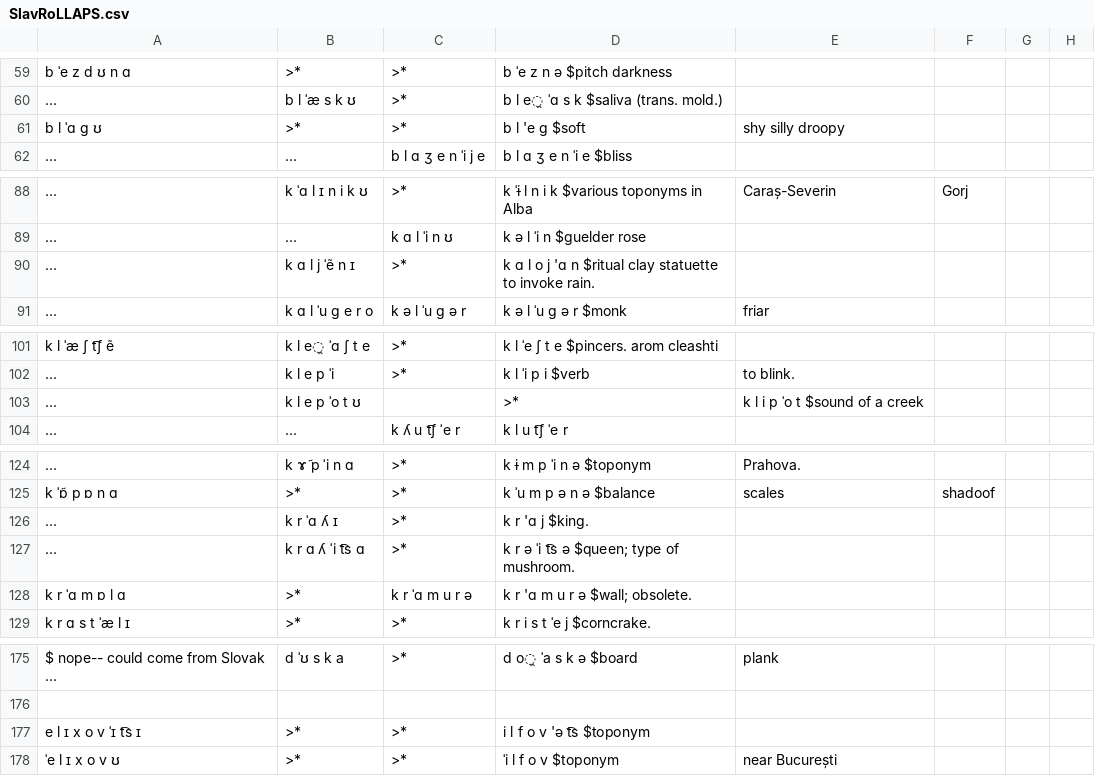
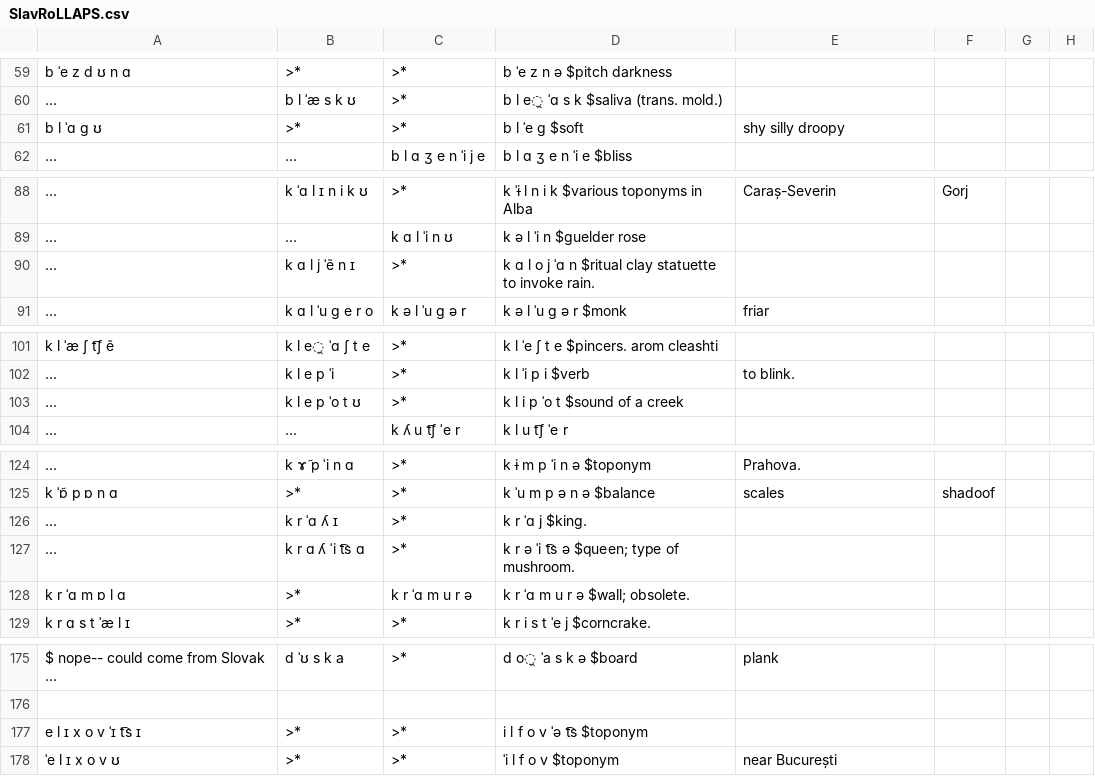
Before and after one commit to clmarr/romanian-cfr, a CSV file: SlavRoLLAPS.csv, drawn as a sheet; only a part is shown, gaps mark what is left out; the diff covers the shown part only; the diff names each change by its address in the sheet, - before the commit and + after, or states it on an @@ line.

Commit message:
SlavRoLLAPs cleanup

```diff
--- a/SlavRoLLAPS.csv
+++ b/SlavRoLLAPS.csv
-D61: b l 'e ɡ $soft
+D61: b l ˈe ɡ $soft
-D90: …o j 'ɑ n $ritual…
+D90: …o j ˈɑ n $ritual…
-C103: (empty)
+C103: >*
-D103: >*
+D103: k l i p ˈo t $sound of a creek
-E103: k l i p ˈo t $sound of a creek
+E103: (empty)
-D126: k r 'ɑ j $king.
+D126: k r ˈɑ j $king.
-D128: k r 'ɑ m u r ə $wall; obsolete.
+D128: k r ˈɑ m u r ə $wall; obsolete.
-D177: i l f o v 'ə t͡s $toponym
+D177: i l f o v ˈə t͡s $toponym
```
Also changed, not shown: 3 edited cells elsewhere in this file.
